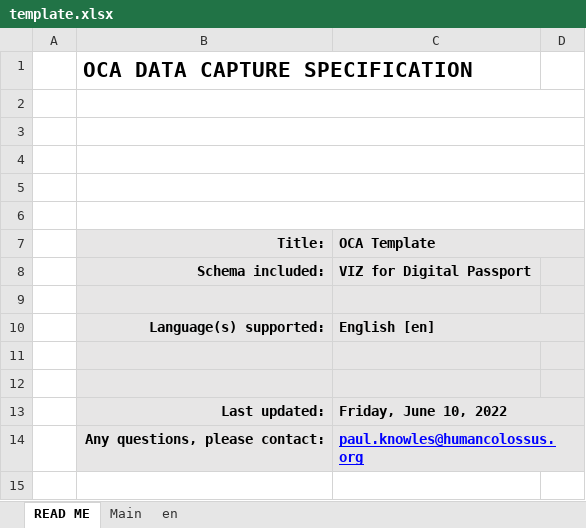
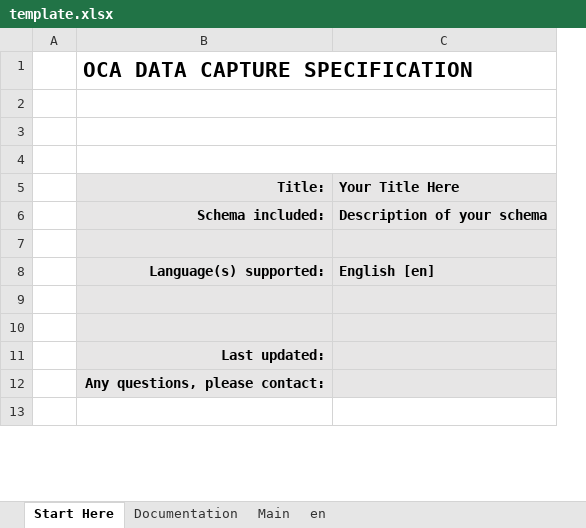
Before and after one commit to THCLab/oca-ecosystem, an Excel workbook: examples/template.xlsx, sheet Start Here, drawn as a sheet; only a part is shown; values as stored, in another font and other column widths than the file's, no borders; charts and pictures and conditional formats not drawn; removed rows and columns are numbered as before the commit, all else as after; the diff covers the shown part only; the diff names each change by its address in the sheet, - before the commit and + after, or states it on an @@ line.

Commit message:
Update examples/template.xlsx
Rename SAI attribute type to Reference
Sort alphabetically attribute types in Main
Split READ ME sheet into Start Here and Documentation

```diff
--- a/examples/template.xlsx (sheet Start Here)
+++ b/examples/template.xlsx (sheet Start Here)
-sheet tab: READ ME
+sheet tab: Start Here
+sheet tab: Documentation
-column C (OCA Template), rows 8-14: VIZ for Digital Passport |  | English [en] |  |  | Friday, June 10, 2022 | paul.knowles@humancolossus.org
-column D, empty
+column C (Your Title Here), rows 6-8: Description of your schema |  | English [en]
-row 2: (empty)
-row 3: (empty)
```
Also changed, not shown: 45 removed rows, 1 edited cell and cell formats elsewhere in this sheet, charts or pictures.
